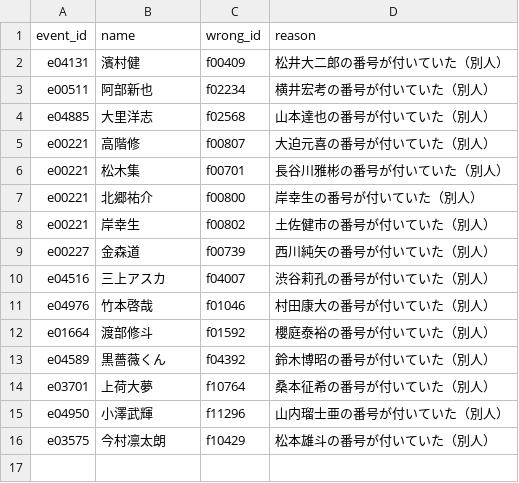
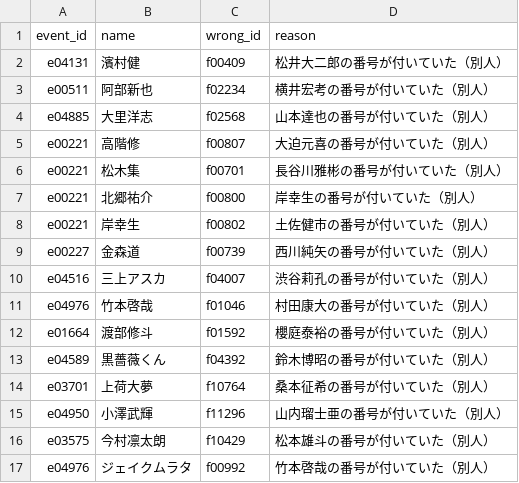
Before and after one commit to japan-mma-record/japan-mma-record.github.io, a TSV file: data/id_fixes.tsv, drawn as a sheet.

```diff
--- a/data/id_fixes.tsv
+++ b/data/id_fixes.tsv
@@ -16 +16,2 @@ e04950	小澤武輝	f11296	山内瑠士亜の番号が付いていた（別人
 e03575	今村凛太朗	f10429	松本雄斗の番号が付いていた（別人）
+e04976	ジェイクムラタ	f00992	竹本啓哉の番号が付いていた（別人）
```
Also changed, not shown: data/exclude.tsv, 1 other file.
